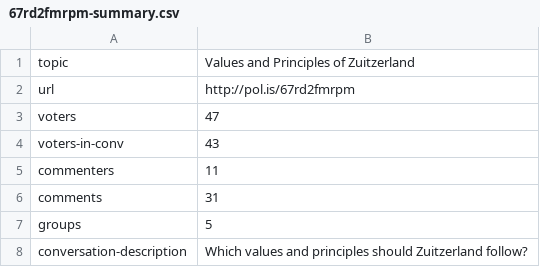
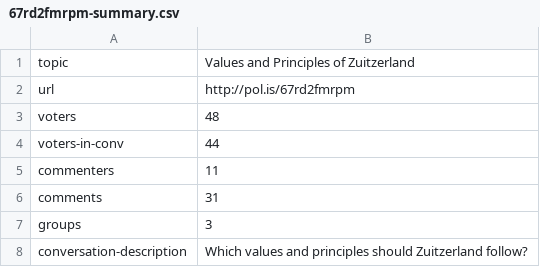
Before and after one commit to evalscience/deepgov-polis, a CSV file: summary/67rd2fmrpm-summary.csv, drawn as a sheet.

```diff
--- a/summary/67rd2fmrpm-summary.csv
+++ b/summary/67rd2fmrpm-summary.csv
@@ -2,7 +2,7 @@ topic,"Values and Principles of Zuitzerland"
 url,http://pol.is/67rd2fmrpm
-voters,47
-voters-in-conv,43
+voters,48
+voters-in-conv,44
 commenters,11
 comments,31
-groups,5
+groups,3
 conversation-description,"Which values and principles should Zuitzerland follow?"
```
Also changed, not shown: summary/9beed8nszd-summary.csv, xid/67rd2fmrpm-xid.csv, 1 other file.
